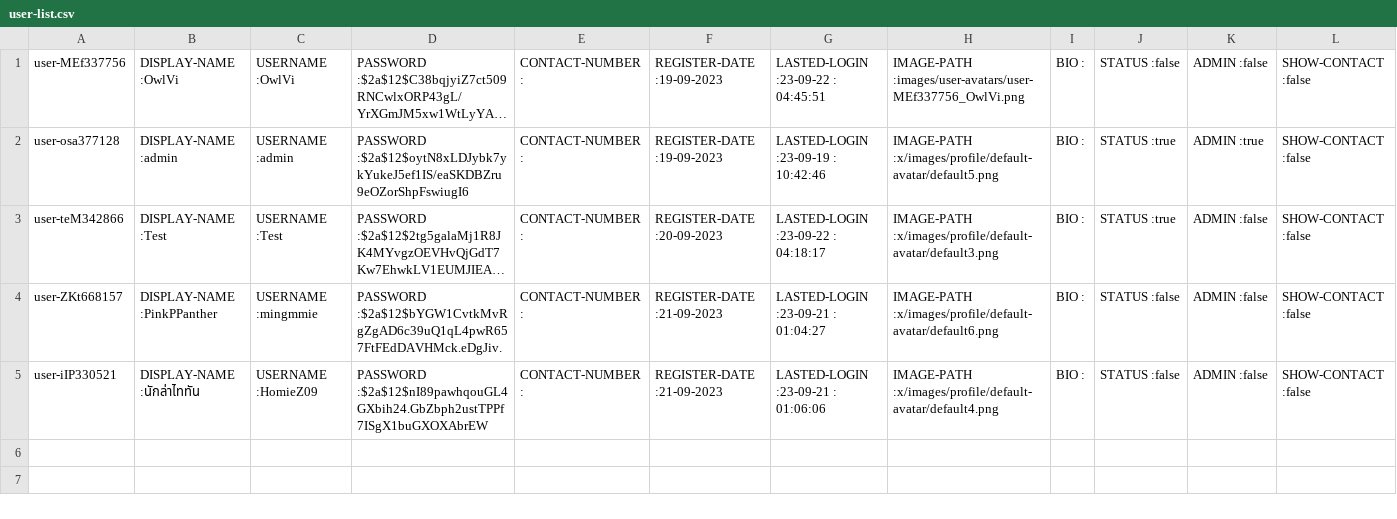
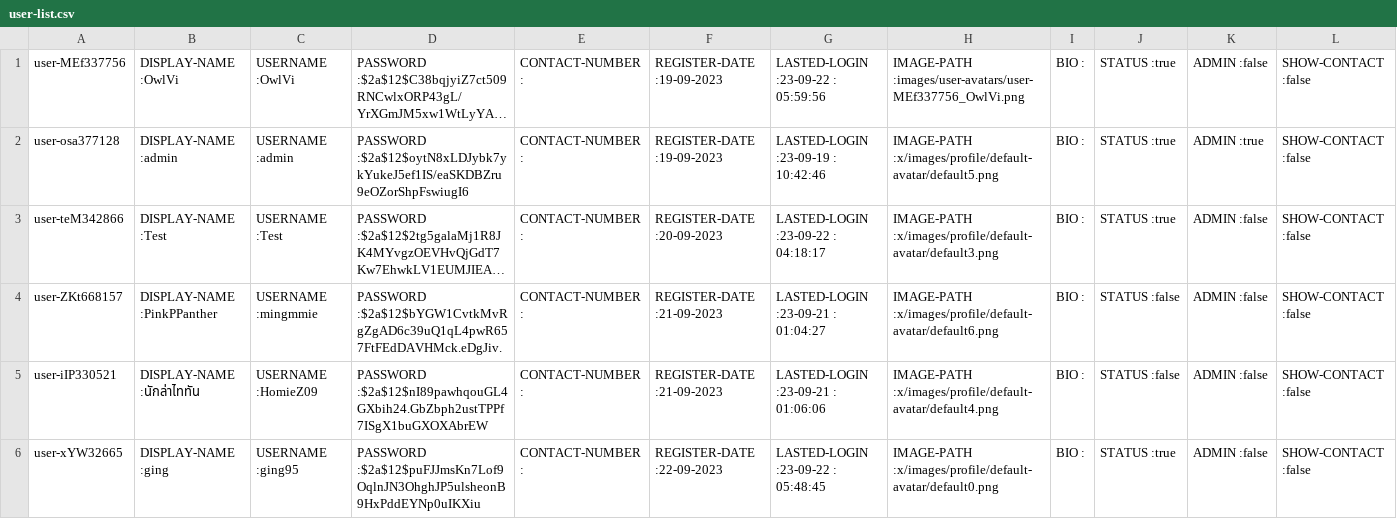
Before and after one commit to Homiez09/plasom-reunion, a CSV file: data/user-list.csv, drawn as a sheet; long unchanged cells end in …; the diff names each change by its address in the sheet, - before the commit and + after, or states it on an @@ line.

```diff
--- a/data/user-list.csv
+++ b/data/user-list.csv
-G1: LASTED-LOGIN :23-09-22 : 04:45:51
+G1: LASTED-LOGIN :23-09-22 : 05:59:56
-J1: STATUS :false
+J1: STATUS :true
+row 6: user-xYW32665 | DISPLAY-NAME :ging | USERNAME :ging95 | PASSWORD :$2a$12$puFJJmsKn7Lof9OqlnJN3OhghJP5ulsheonB9HxPddEYNp0uIKXiu | CONTACT-NUMBER : | REGISTER-DATE :22-09-2023 | LASTED-LOGIN :23-09-22 : 05:48:45 | IMAGE-PATH :x/images/profile/default-avatar/default0.png | BIO : | STATUS :true | ADMIN :false | SHOW-CONTACT :false
```
Also changed, not shown: data/event-list.csv, 5 other files.
